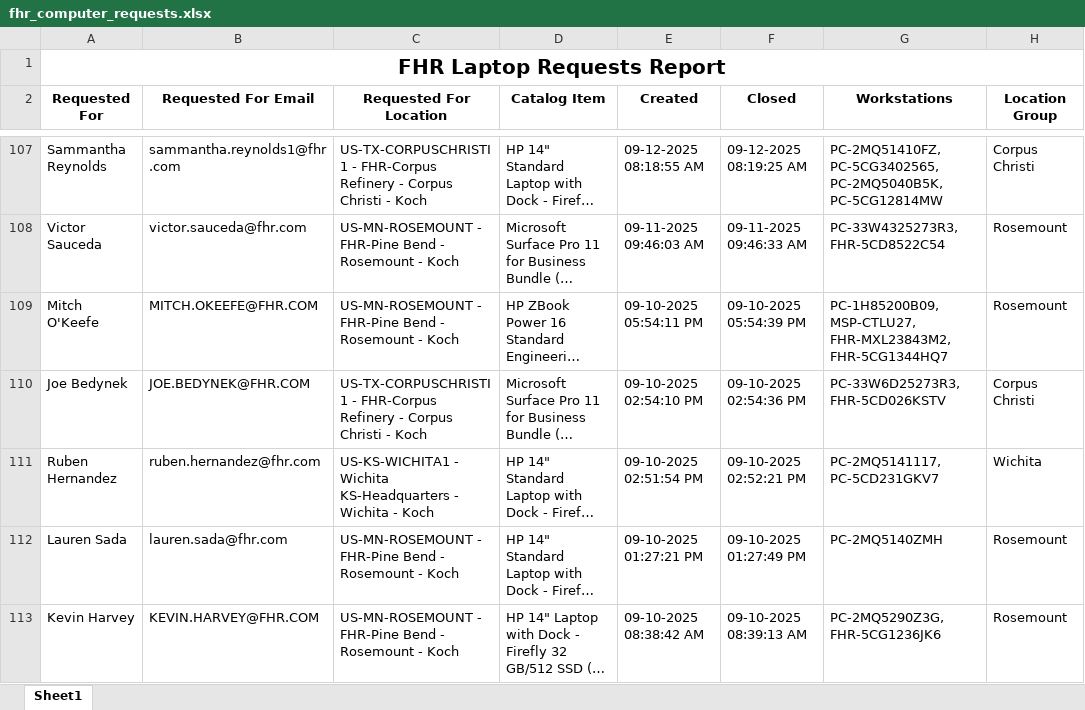
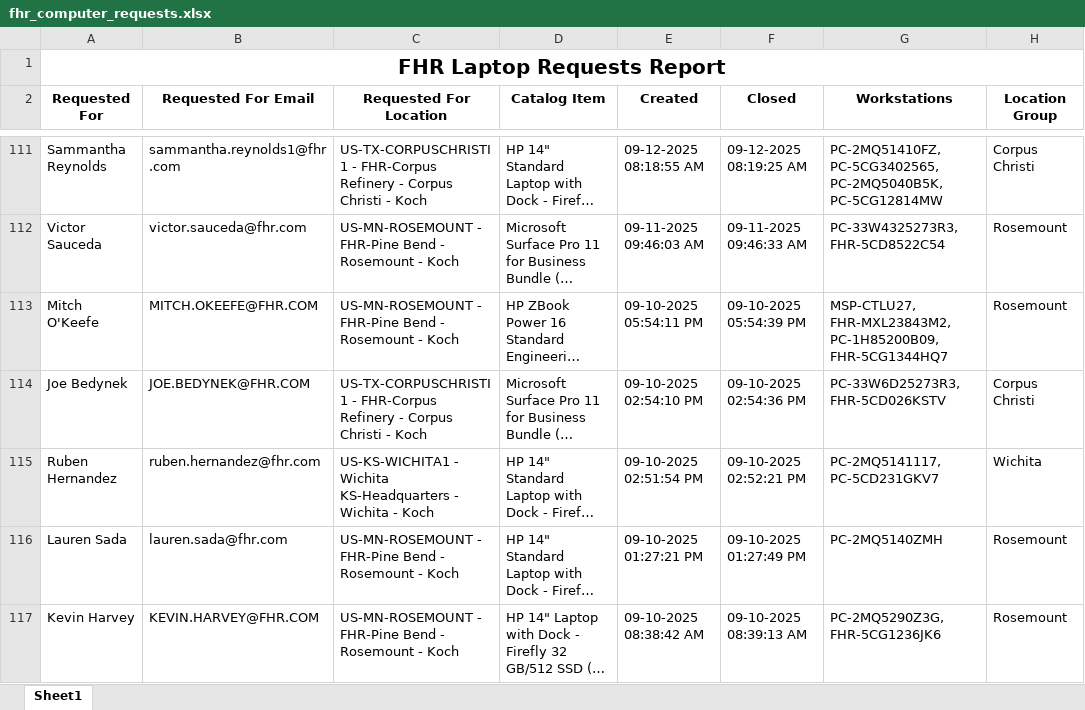
Before and after one commit to ellis-massey-FHR/fhr-device-audit, an Excel workbook: output/fhr_computer_requests.xlsx, sheet Sheet1, drawn as a sheet; only a part is shown, gaps mark what is left out; long unchanged cells end in …; values as stored, in another font and other column widths than the file's, no borders; charts and pictures not drawn; addresses are those after the commit; the diff covers the shown part only; the diff names each change by its address in the sheet, - before the commit and + after, or states it on an @@ line.

```diff
--- a/output/fhr_computer_requests.xlsx (sheet Sheet1)
+++ b/output/fhr_computer_requests.xlsx (sheet Sheet1)
-G113 (Workstations): PC-1H85200B09, MSP-CTLU27, FHR-MXL23843M2, FHR-5CG1344HQ7
+G113 (Workstations): MSP-CTLU27, FHR-MXL23843M2, PC-1H85200B09, FHR-5CG1344HQ7
```
Also changed, not shown: 4 added rows, 4 removed rows and 11 edited cells elsewhere in this sheet, charts or pictures.
